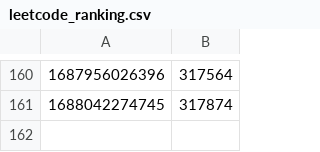
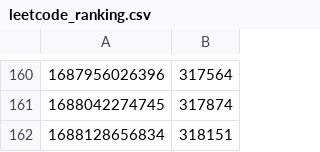
Before and after one commit to eunsour/leetcode, a CSV file: outputs/leetcode_ranking.csv, drawn as a sheet; only a part is shown, gaps mark what is left out.

Commit message:
Upload file

```diff
--- a/outputs/leetcode_ranking.csv
+++ b/outputs/leetcode_ranking.csv
@@ -161 +161,2 @@
 1688042274745,317874
+1688128656834,318151
```
